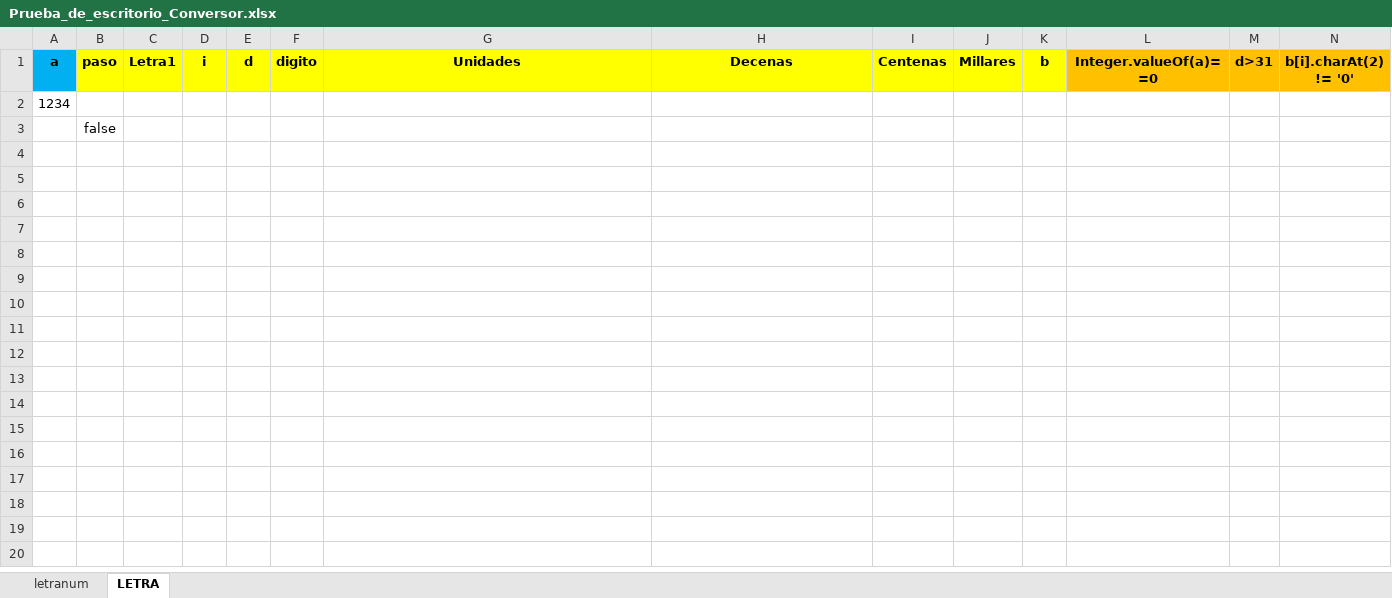
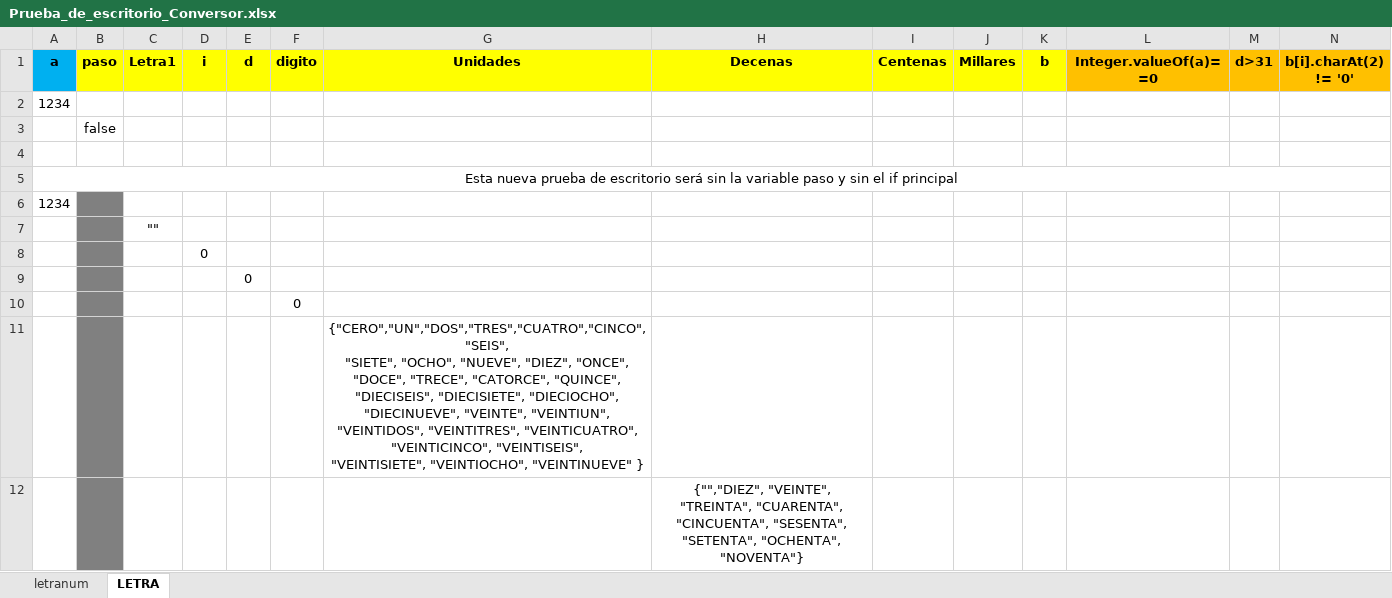
Before and after one commit to carluandraster/taller-de-programacion-1, an Excel workbook: Prueba_de_escritorio_Conversor.xlsx, sheet LETRA, drawn as a sheet; only a part is shown; values as stored, in another font and other column widths than the file's, no borders; rows hold the shown columns only; ↵ is a line break in a cell; the diff names each change by its address in the sheet, - before the commit and + after, or states it on an @@ line.

Commit message:
Update Prueba_de_escritorio_Conversor.xlsx

```diff
--- a/Prueba_de_escritorio_Conversor.xlsx (sheet LETRA)
+++ b/Prueba_de_escritorio_Conversor.xlsx (sheet LETRA)
+row 5: Esta nueva prueba de escritorio será sin la variable paso y sin el if principal
+row 6: 1234
+row 7:  |  | ""
+row 8:  |  |  | 0
+row 9:  |  |  |  | 0
+row 10:  |  |  |  |  | 0
+row 11:  |  |  |  |  |  | {"CERO","UN","DOS","TRES","CUATRO","CINCO", "SEIS", ↵ "SIETE", "OCHO", "NUEVE", "DIEZ", "ONCE", "DOCE", "TRECE", "CATORCE", "QUINCE", ↵ "DIECISEIS", "DIECISIETE", "DIECIOCHO", "DIECINUEVE", "VEINTE", "VEINTIUN", ↵ "VEINTIDOS", "VEINTITRES", "VEINTICUATRO", "VEINTICINCO", "VEINTISEIS", ↵ "VEINTISIETE", "VEINTIOCHO", "VEINTINUEVE" }
+row 12:  |  |  |  |  |  |  | {"","DIEZ", "VEINTE", "TREINTA", "CUARENTA", ↵ "CINCUENTA", "SESENTA", "SETENTA", "OCHENTA", "NOVENTA"}
```
